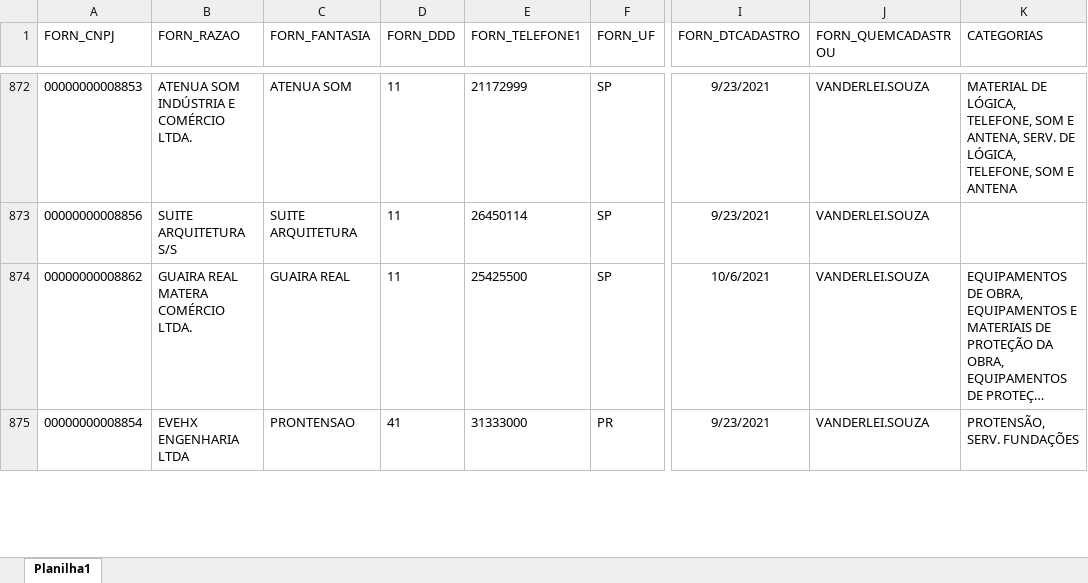
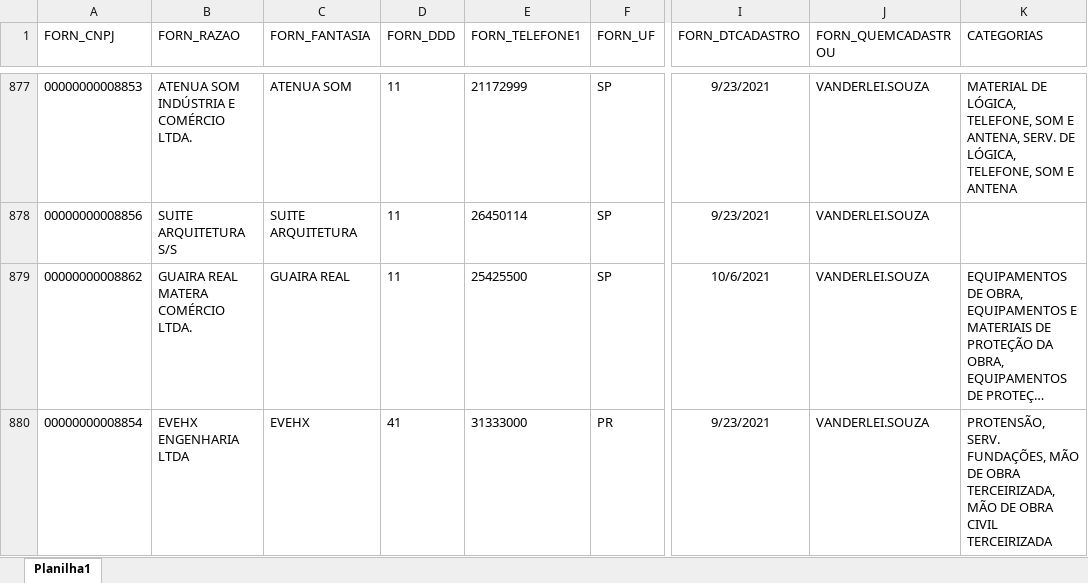
Before and after one commit to Mgiglio98/fornecedores, an Excel workbook: FornecedoresAtivos.xlsx, sheet Planilha1, drawn as a sheet; only a part is shown, gaps mark what is left out; long unchanged cells end in …; values as stored, in another font and other column widths than the file's, no borders; addresses are those after the commit; the diff covers the shown part only; the diff names each change by its address in the sheet, - before the commit and + after, or states it on an @@ line.

```diff
--- a/FornecedoresAtivos.xlsx (sheet Planilha1)
+++ b/FornecedoresAtivos.xlsx (sheet Planilha1)
-C880 (FORN_FANTASIA): PRONTENSAO
+C880 (FORN_FANTASIA): EVEHX
-K880 (CATEGORIAS): PROTENSÃO, SERV. FUNDAÇÕES
+K880 (CATEGORIAS): PROTENSÃO, SERV. FUNDAÇÕES, MÃO DE OBRA TERCEIRIZADA, MÃO DE OBRA CIVIL TERCEIRIZADA
```
Also changed, not shown: 34 added rows, 2 removed rows and 26 edited cells elsewhere in this sheet.
